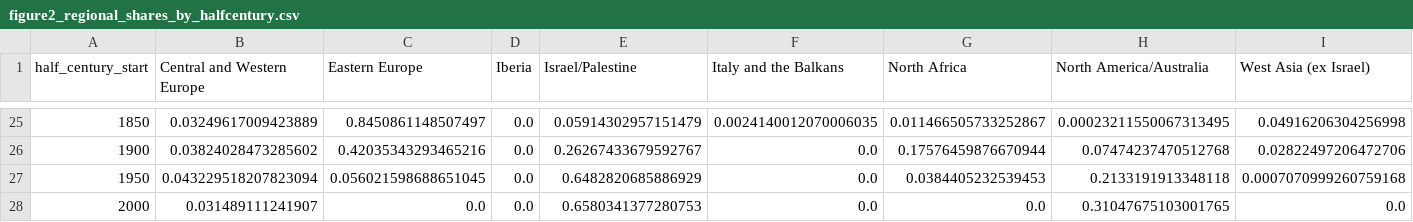
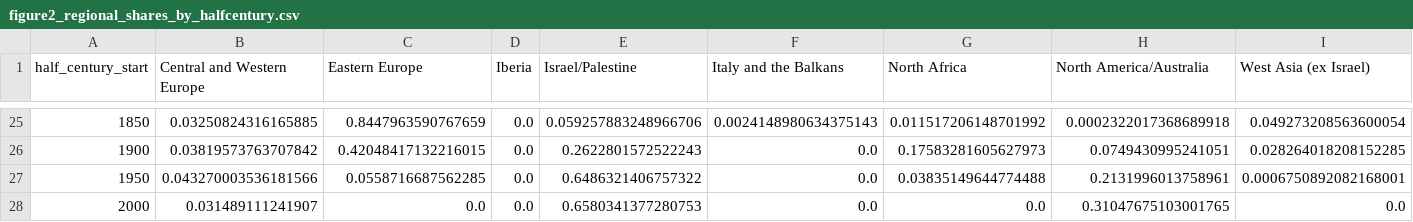
Before and after one commit to ylistokin/responsa-empirics-repo, a CSV file: data/processed/figure2_regional_shares_by_halfcentury.csv, drawn as a sheet; only a part is shown, gaps mark what is left out; the diff covers the shown part only.

```diff
--- a/data/processed/figure2_regional_shares_by_halfcentury.csv
+++ b/data/processed/figure2_regional_shares_by_halfcentury.csv
@@ -25,4 +25,4 @@ half_century_start,Central and Western Europe,Eastern Europe,Iberia,Israel/Pales
-1850,0.03249617009423889,0.8450861148507497,0.0,0.05914302957151479,0.0024140012070006035,0.011466505733252867,0.00023211550067313495,0.04916206304256998
-1900,0.03824028473285602,0.42035343293465216,0.0,0.26267433679592767,0.0,0.17576459876670944,0.07474237470512768,0.02822497206472706
-1950,0.043229518207823094,0.056021598688651045,0.0,0.6482820685886929,0.0,0.0384405232539453,0.2133191913348118,0.0007070999260759168
+1850,0.03250824316165885,0.8447963590767659,0.0,0.059257883248966706,0.0024148980634375143,0.011517206148701992,0.0002322017368689918,0.049273208563600054
+1900,0.03819573763707842,0.42048417132216015,0.0,0.2622801572522243,0.0,0.17583281605627973,0.0749430995241051,0.028264018208152285
+1950,0.043270003536181566,0.0558716687562285,0.0,0.6486321406757322,0.0,0.03835149644774488,0.2131996013758961,0.0006750892082168001
 2000,0.031489111241907,0.0,0.0,0.6580341377280753,0.0,0.0,0.31047675103001765,0.0
```
Also changed, not shown: 60 edited cells elsewhere in this file, data/processed/randomization_1480_1505_results.csv, data/processed/table2_region_regression.csv, 10 other files.
